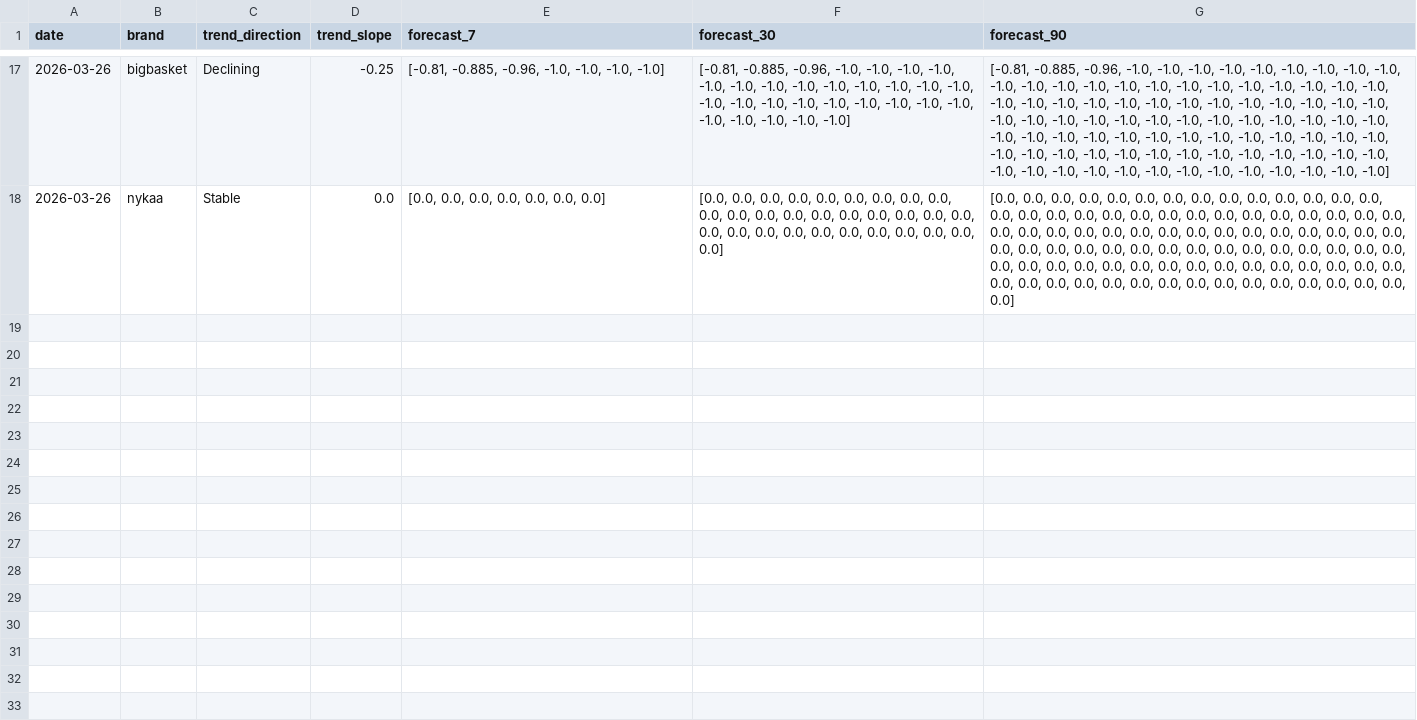
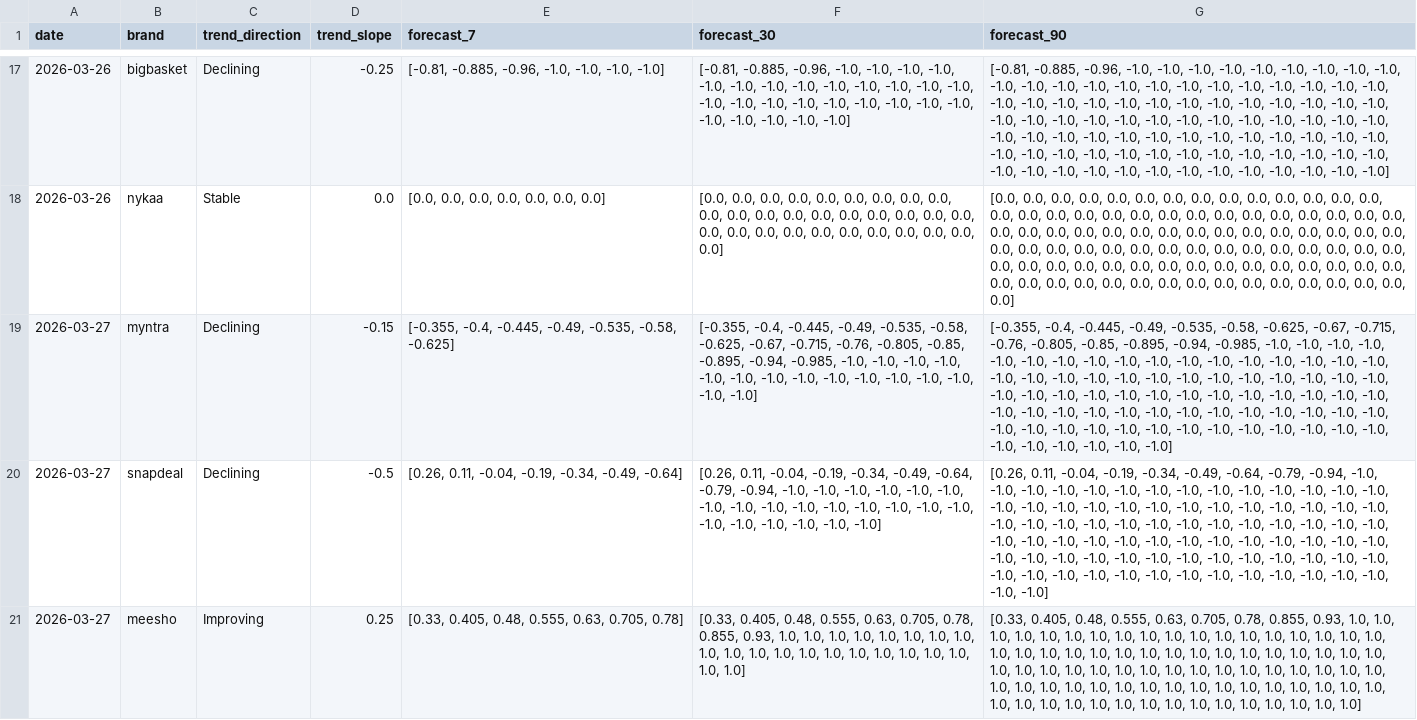
Before and after one commit to 2310Gayatri/AI-Ecommerce-Trend-Forecaster, a CSV file: data/processed/brand_forecast_history.csv, drawn as a sheet; only a part is shown, gaps mark what is left out; the diff covers the shown part only; the diff names each change by its address in the sheet, - before the commit and + after, or states it on an @@ line.

```diff
--- a/data/processed/brand_forecast_history.csv
+++ b/data/processed/brand_forecast_history.csv
+row 19: 2026-03-27 | myntra | Declining | -0.15 | [-0.355, -0.4, -0.445, -0.49, -0.535, -0.58, -0.625] | [-0.355, -0.4, -0.445, -0.49, -0.535, -0.58, -0.625, -0.67, -0.715, -0.76, -0.805, -0.85, -0.895, -0.94, -0.985, -1.0, -1.0, -1.0, -1.0, -1.0, -1.0, -1.0, -1.0, -1.0, -1.0, -1.0, -1.0, -1.0, -1.0, -1.0] | [-0.355, -0.4, -0.445, -0.49, -0.535, -0.58, -0.625, -0.67, -0.715, -0.76, -0.805, -0.85, -0.895, -0.94, -0.985, -1.0, -1.0, -1.0, -1.0, -1.0, -1.0, -1.0, -1.0, -1.0, -1.0, -1.0, -1.0, -1.0, -1.0, -1.0, -1.0, -1.0, -1.0, -1.0, -1.0, -1.0, -1.0, -1.0, -1.0, -1.0, -1.0, -1.0, -1.0, -1.0, -1.0, -1.0, -1.0, -1.0, -1.0, -1.0, -1.0, -1.0, -1.0, -1.0, -1.0, -1.0, -1.0, -1.0, -1.0, -1.0, -1.0, -1.0, -1.0, -1.0, -1.0, -1.0, -1.0, -1.0, -1.0, -1.0, -1.0, -1.0, -1.0, -1.0, -1.0, -1.0, -1.0, -1.0, -1.0, -1.0, -1.0, -1.0, -1.0, -1.0, -1.0, -1.0, -1.0, -1.0, -1.0, -1.0]
+row 20: 2026-03-27 | snapdeal | Declining | -0.5 | [0.26, 0.11, -0.04, -0.19, -0.34, -0.49, -0.64] | [0.26, 0.11, -0.04, -0.19, -0.34, -0.49, -0.64, -0.79, -0.94, -1.0, -1.0, -1.0, -1.0, -1.0, -1.0, -1.0, -1.0, -1.0, -1.0, -1.0, -1.0, -1.0, -1.0, -1.0, -1.0, -1.0, -1.0, -1.0, -1.0, -1.0] | [0.26, 0.11, -0.04, -0.19, -0.34, -0.49, -0.64, -0.79, -0.94, -1.0, -1.0, -1.0, -1.0, -1.0, -1.0, -1.0, -1.0, -1.0, -1.0, -1.0, -1.0, -1.0, -1.0, -1.0, -1.0, -1.0, -1.0, -1.0, -1.0, -1.0, -1.0, -1.0, -1.0, -1.0, -1.0, -1.0, -1.0, -1.0, -1.0, -1.0, -1.0, -1.0, -1.0, -1.0, -1.0, -1.0, -1.0, -1.0, -1.0, -1.0, -1.0, -1.0, -1.0, -1.0, -1.0, -1.0, -1.0, -1.0, -1.0, -1.0, -1.0, -1.0, -1.0, -1.0, -1.0, -1.0, -1.0, -1.0, -1.0, -1.0, -1.0, -1.0, -1.0, -1.0, -1.0, -1.0, -1.0, -1.0, -1.0, -1.0, -1.0, -1.0, -1.0, -1.0, -1.0, -1.0, -1.0, -1.0, -1.0, -1.0]
+row 21: 2026-03-27 | meesho | Improving | 0.25 | [0.33, 0.405, 0.48, 0.555, 0.63, 0.705, 0.78] | [0.33, 0.405, 0.48, 0.555, 0.63, 0.705, 0.78, 0.855, 0.93, 1.0, 1.0, 1.0, 1.0, 1.0, 1.0, 1.0, 1.0, 1.0, 1.0, 1.0, 1.0, 1.0, 1.0, 1.0, 1.0, 1.0, 1.0, 1.0, 1.0, 1.0] | [0.33, 0.405, 0.48, 0.555, 0.63, 0.705, 0.78, 0.855, 0.93, 1.0, 1.0, 1.0, 1.0, 1.0, 1.0, 1.0, 1.0, 1.0, 1.0, 1.0, 1.0, 1.0, 1.0, 1.0, 1.0, 1.0, 1.0, 1.0, 1.0, 1.0, 1.0, 1.0, 1.0, 1.0, 1.0, 1.0, 1.0, 1.0, 1.0, 1.0, 1.0, 1.0, 1.0, 1.0, 1.0, 1.0, 1.0, 1.0, 1.0, 1.0, 1.0, 1.0, 1.0, 1.0, 1.0, 1.0, 1.0, 1.0, 1.0, 1.0, 1.0, 1.0, 1.0, 1.0, 1.0, 1.0, 1.0, 1.0, 1.0, 1.0, 1.0, 1.0, 1.0, 1.0, 1.0, 1.0, 1.0, 1.0, 1.0, 1.0, 1.0, 1.0, 1.0, 1.0, 1.0, 1.0, 1.0, 1.0, 1.0, 1.0]
```
Also changed, not shown: 3 added rows elsewhere in this file, data/processed/brand_daily_metrics.csv, data/processed/daily_market_metrics.csv, 1 other file.
